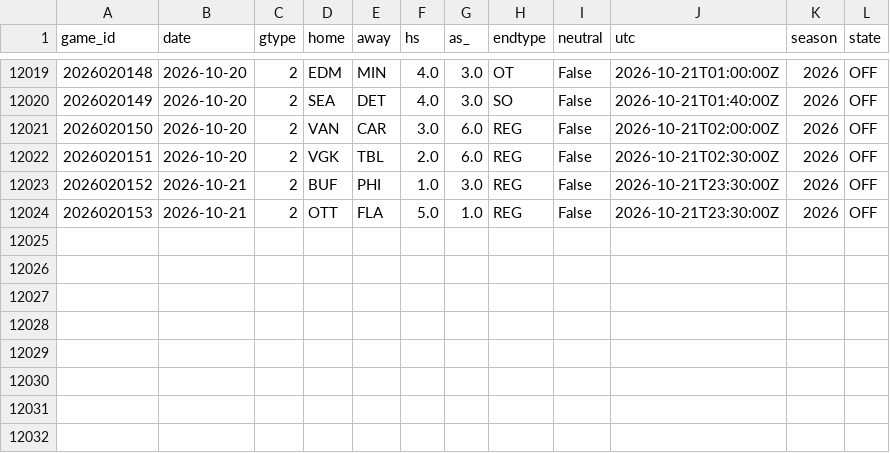
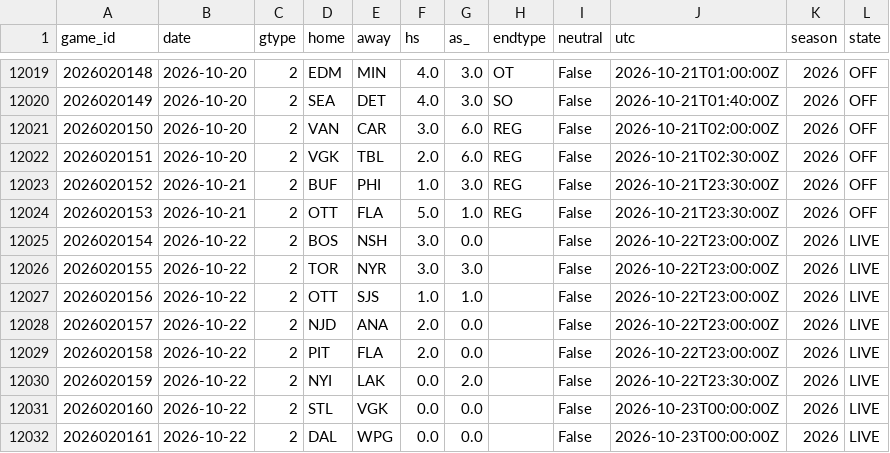
Before and after one commit to azcal/mbm-nhl, a CSV file: data/games.csv, drawn as a sheet; only a part is shown, gaps mark what is left out.

```diff
--- a/data/games.csv
+++ b/data/games.csv
@@ -12024 +12024,9 @@ game_id,date,gtype,home,away,hs,as_,endtype,neutral,utc,season,state
 2026020153,2026-10-21,2,OTT,FLA,5.0,1.0,REG,False,2026-10-21T23:30:00Z,2026,OFF
+2026020154,2026-10-22,2,BOS,NSH,3.0,0.0,,False,2026-10-22T23:00:00Z,2026,LIVE
+2026020155,2026-10-22,2,TOR,NYR,3.0,3.0,,False,2026-10-22T23:00:00Z,2026,LIVE
+2026020156,2026-10-22,2,OTT,SJS,1.0,1.0,,False,2026-10-22T23:00:00Z,2026,LIVE
+2026020157,2026-10-22,2,NJD,ANA,2.0,0.0,,False,2026-10-22T23:00:00Z,2026,LIVE
+2026020158,2026-10-22,2,PIT,FLA,2.0,0.0,,False,2026-10-22T23:00:00Z,2026,LIVE
+2026020159,2026-10-22,2,NYI,LAK,0.0,2.0,,False,2026-10-22T23:30:00Z,2026,LIVE
+2026020160,2026-10-22,2,STL,VGK,0.0,0.0,,False,2026-10-23T00:00:00Z,2026,LIVE
+2026020161,2026-10-22,2,DAL,WPG,0.0,0.0,,False,2026-10-23T00:00:00Z,2026,LIVE
```
Also changed, not shown: logs/graded.csv, logs/predictions.csv, 3 other files.
